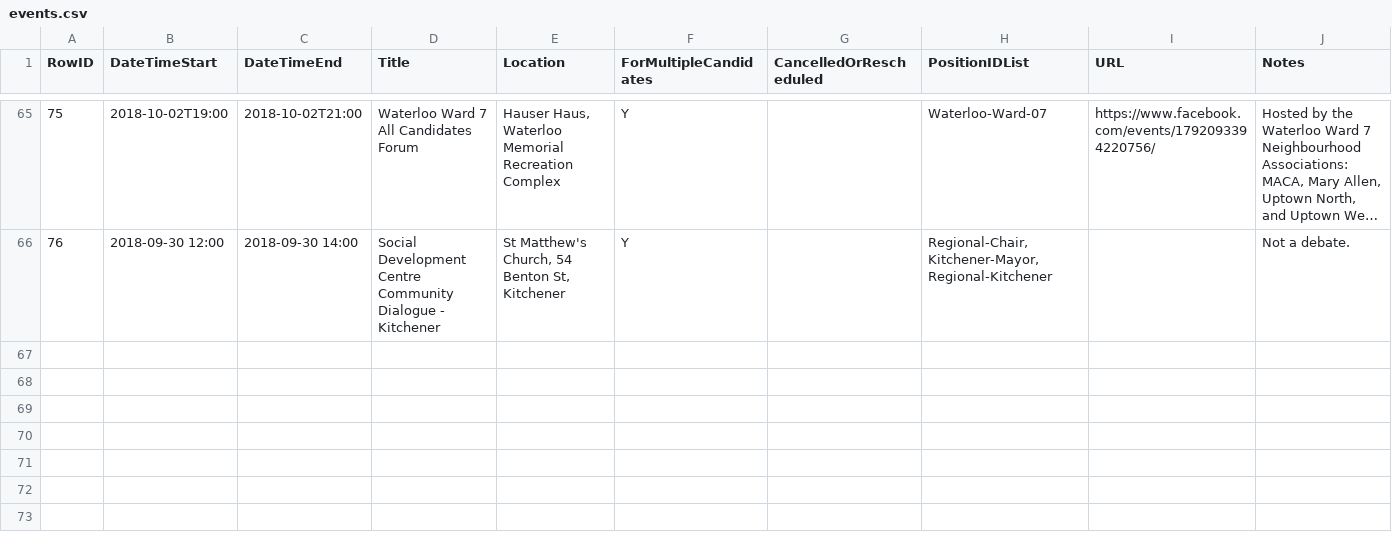
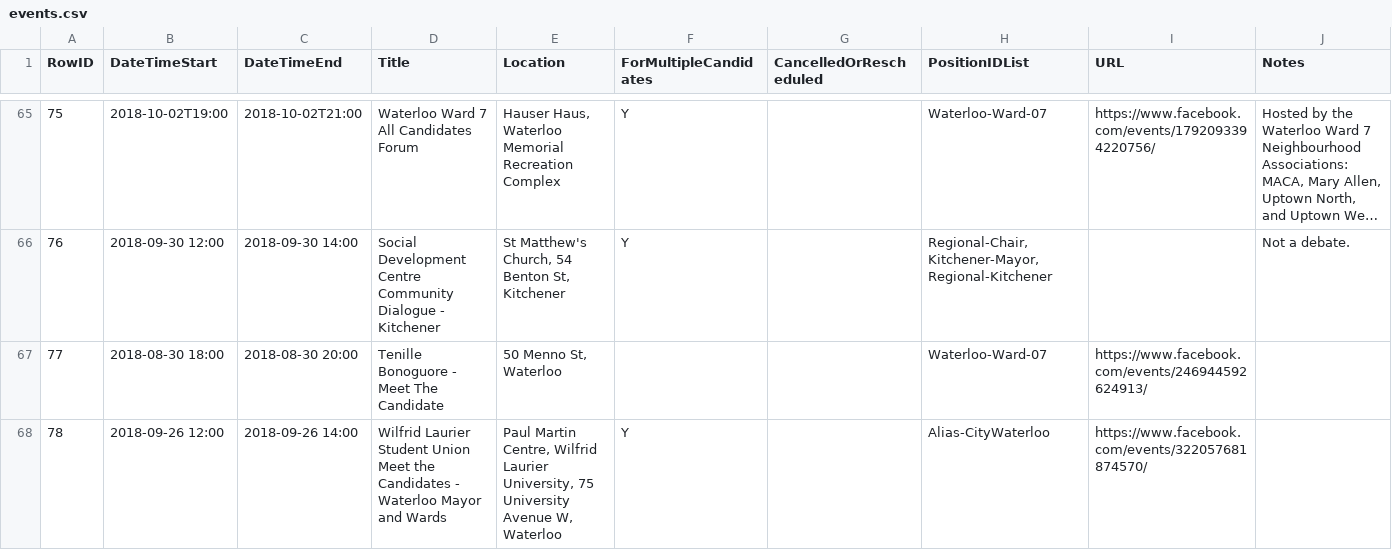
Before and after one commit to s-kennedy/wr-votes, a CSV file: _data/sync/events.csv, drawn as a sheet; only a part is shown, gaps mark what is left out; long unchanged cells end in ….

Commit message:
Add WLU Student meet and greet; Tenille B candidate meeting (thanks Hayley)

```diff
--- a/_data/sync/events.csv
+++ b/_data/sync/events.csv
@@ -66 +66,3 @@ RowID,DateTimeStart,DateTimeEnd,Title,Location,ForMultipleCandidates,CancelledOr
 76,2018-09-30 12:00,2018-09-30 14:00,Social Development Centre Community Dialogue - Kitchener,"St Matthew's Church, 54 Benton St, Kitchener",Y,,"Regional-Chair,Kitchener-Mayor,Regional-Kitchener",,Not a debate.
+77,2018-08-30 18:00,2018-08-30 20:00,Tenille Bonoguore - Meet The Candidate,"50 Menno St, Waterloo",,,Waterloo-Ward-07,https://www.facebook.com/events/246944592624913/,
+78,2018-09-26 12:00,2018-09-26 14:00,Wilfrid Laurier Student Union Meet the Candidates - Waterloo Mayor and Wards,"Paul Martin Centre, Wilfrid Laurier University, 75 University Avenue W, Waterloo",Y,,Alias-CityWaterloo,https://www.facebook.com/events/322057681874570/,
```
